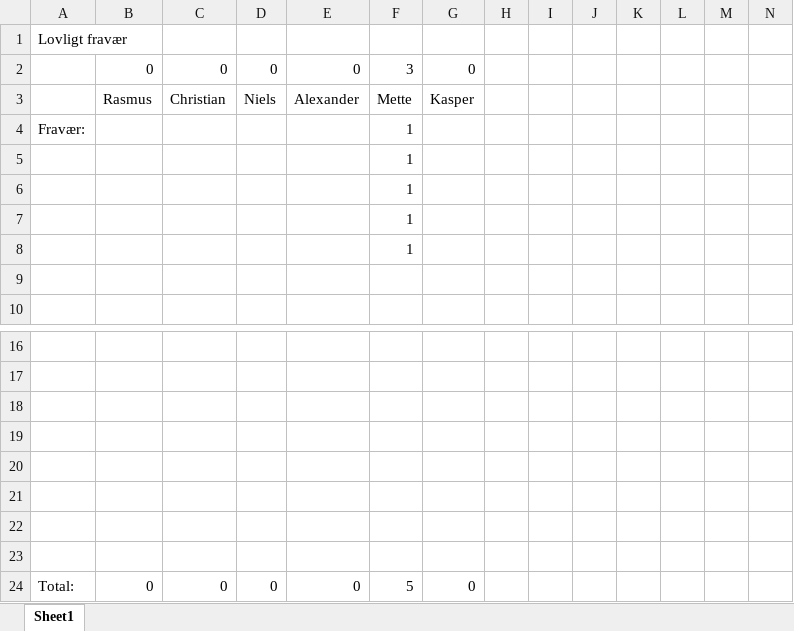
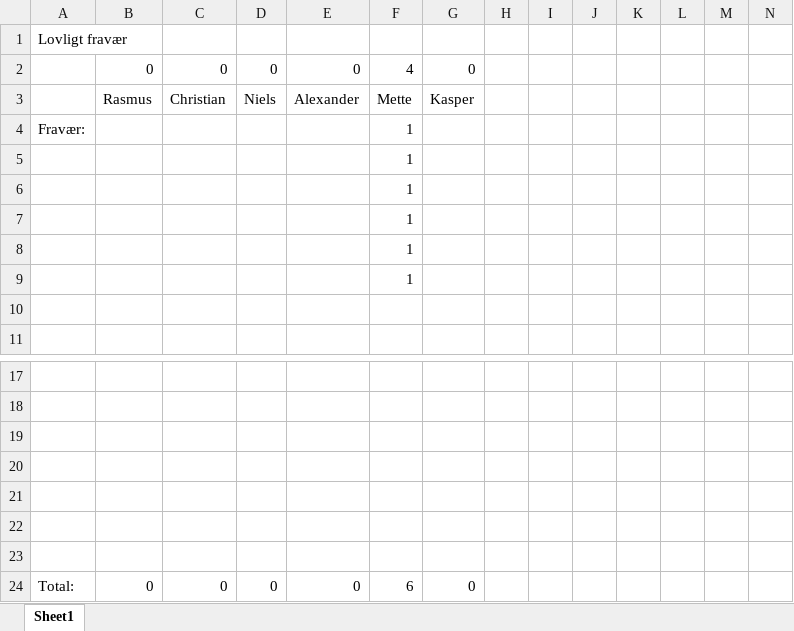
Before and after one commit to christianokeeffe/p4-sw407f13-aau-2013, an Excel workbook: Fravær.xlsx, sheet Sheet1, drawn as a sheet; only a part is shown, gaps mark what is left out; values as stored, in another font and other column widths than the file's, no borders; charts and pictures not drawn; removed rows and columns are numbered as before the commit, all else as after; rows hold the shown columns only; the diff names each change by its address in the sheet, - before the commit and + after, or states it on an @@ line.

```diff
--- a/Fravær.xlsx (sheet Sheet1)
+++ b/Fravær.xlsx (sheet Sheet1)
-F2: 3
+F2: 4
+row 9:  |  |  |  |  | 1
-row 23: (empty)
-F24: 5
+F24: 6
```
Also changed, not shown: charts or pictures.
